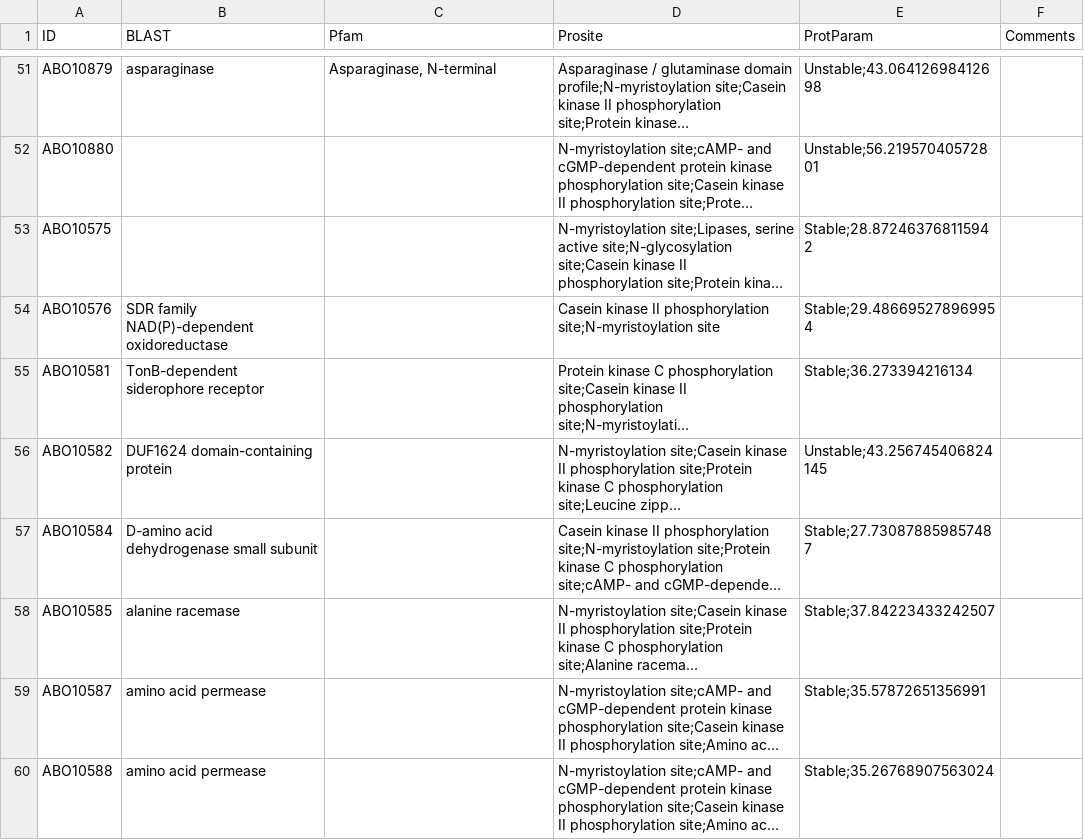
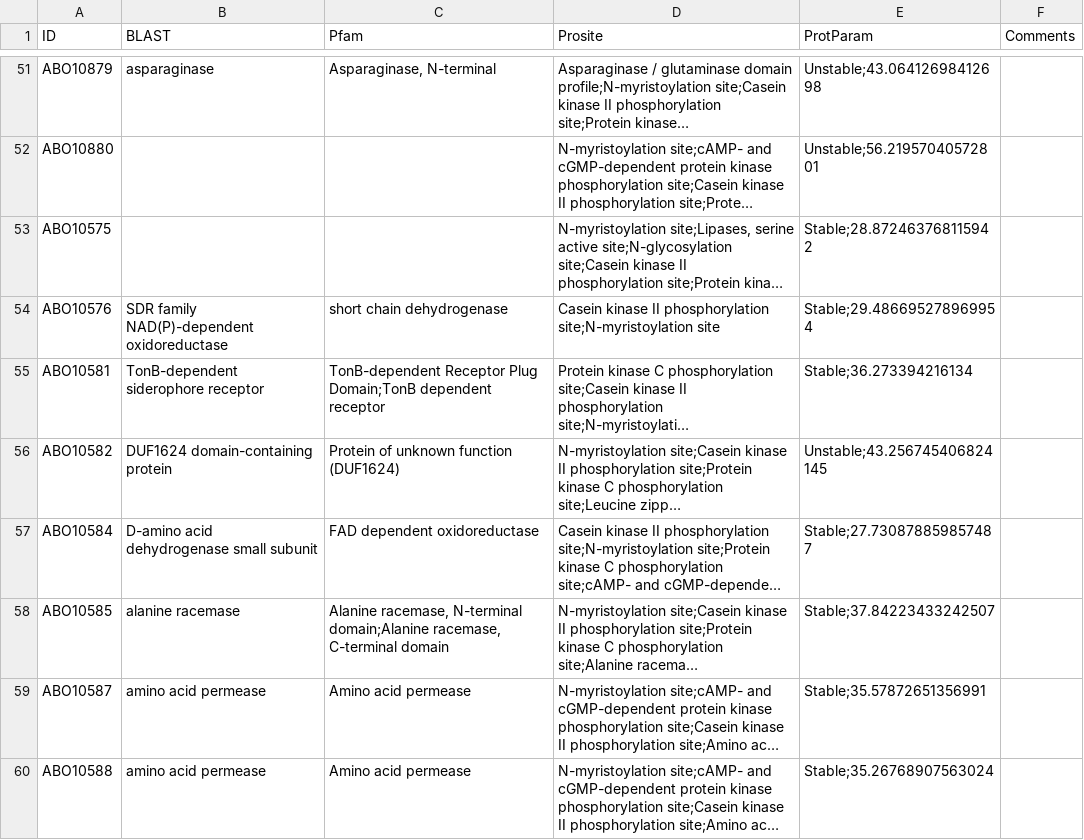
Before and after one commit to kmoyung/BIMM182_Project, a CSV file: FinalOutput.csv, drawn as a sheet; only a part is shown, gaps mark what is left out; long unchanged cells end in …; the diff covers the shown part only; the diff names each change by its address in the sheet, - before the commit and + after, or states it on an @@ line.

Commit message:
finished pfam for finaloutput

```diff
--- a/FinalOutput.csv
+++ b/FinalOutput.csv
-C54 (Pfam): (empty)
+C54 (Pfam): short chain dehydrogenase
-C55 (Pfam): (empty)
+C55 (Pfam): TonB-dependent Receptor Plug Domain;TonB dependent receptor
-C56 (Pfam): (empty)
+C56 (Pfam): Protein of unknown function (DUF1624)
-C57 (Pfam): (empty)
+C57 (Pfam): FAD dependent oxidoreductase
-C58 (Pfam): (empty)
+C58 (Pfam): Alanine racemase, N-terminal domain;Alanine racemase, C-terminal domain
-C59:C60 (Pfam): (empty)
+C59:C60 (Pfam): Amino acid permease
```
Also changed, not shown: 37 edited cells elsewhere in this file.
